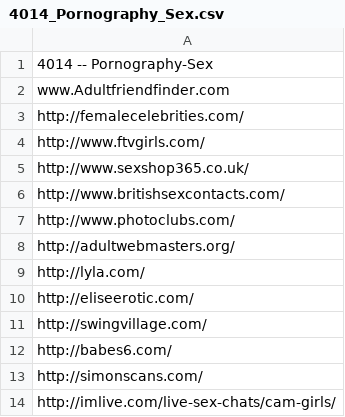
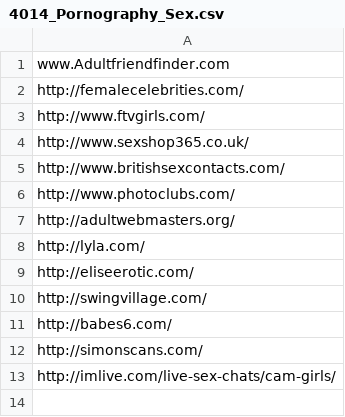
Before and after one commit to derekkbridges/jmeter_script, a CSV file: Data/questionable_Files/4014_Pornography_Sex.csv, drawn as a sheet.

```diff
--- a/Data/questionable_Files/4014_Pornography_Sex.csv
+++ b/Data/questionable_Files/4014_Pornography_Sex.csv
@@ -1,2 +1 @@
-4014 -- Pornography-Sex
 www.Adultfriendfinder.com
```
Also changed, not shown: 1 other file.
